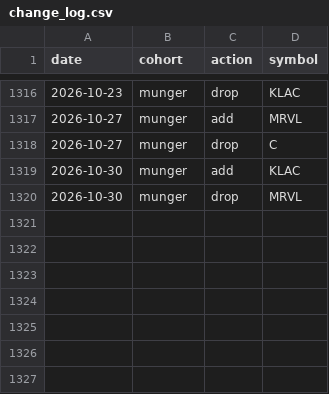
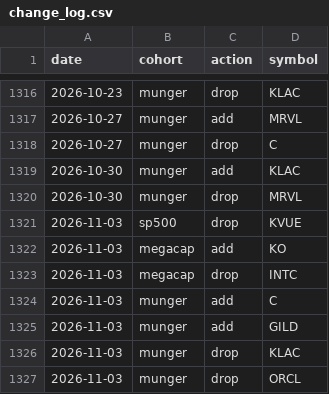
Before and after one commit to zacseidel/momentum, a CSV file: data/universe/change_log.csv, drawn as a sheet; only a part is shown, gaps mark what is left out; the diff names each change by its address in the sheet, - before the commit and + after, or states it on an @@ line.

```diff
--- a/data/universe/change_log.csv
+++ b/data/universe/change_log.csv
+row 1321: 2026-11-03 | sp500 | drop | KVUE
+row 1322: 2026-11-03 | megacap | add | KO
+row 1323: 2026-11-03 | megacap | drop | INTC
+row 1324: 2026-11-03 | munger | add | C
+row 1325: 2026-11-03 | munger | add | GILD
+row 1326: 2026-11-03 | munger | drop | KLAC
+row 1327: 2026-11-03 | munger | drop | ORCL
```
Also changed, not shown: data/universe/megacap.csv, data/universe/munger.csv, 8 other files.
